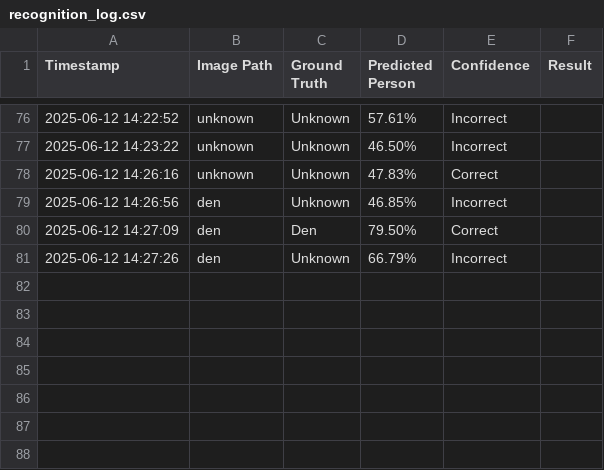
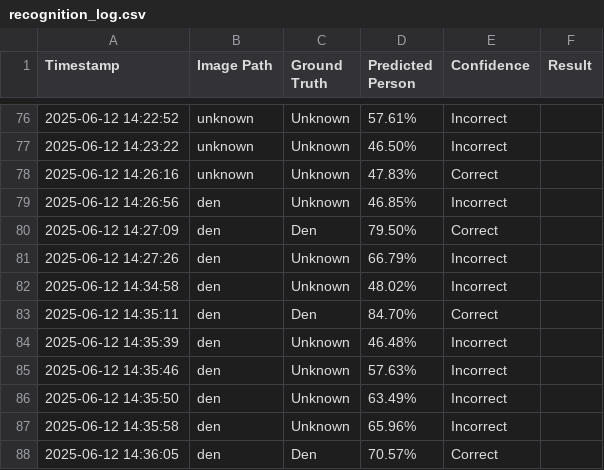
Before and after one commit to dengab09/Thesis-Project, a CSV file: recognition_log.csv, drawn as a sheet; only a part is shown, gaps mark what is left out.

Commit message:
Update recognition log and enhance model training with augmented dataset

```diff
--- a/recognition_log.csv
+++ b/recognition_log.csv
@@ -81 +81,8 @@ Timestamp,Image Path,Ground Truth,Predicted Person,Confidence,Result
 2025-06-12 14:27:26,den,Unknown,66.79%,Incorrect
+2025-06-12 14:34:58,den,Unknown,48.02%,Incorrect
+2025-06-12 14:35:11,den,Den,84.70%,Correct
+2025-06-12 14:35:39,den,Unknown,46.48%,Incorrect
+2025-06-12 14:35:46,den,Unknown,57.63%,Incorrect
+2025-06-12 14:35:50,den,Unknown,63.49%,Incorrect
+2025-06-12 14:35:58,den,Unknown,65.96%,Incorrect
+2025-06-12 14:36:05,den,Den,70.57%,Correct
```
Also changed, not shown: 5 other files.
